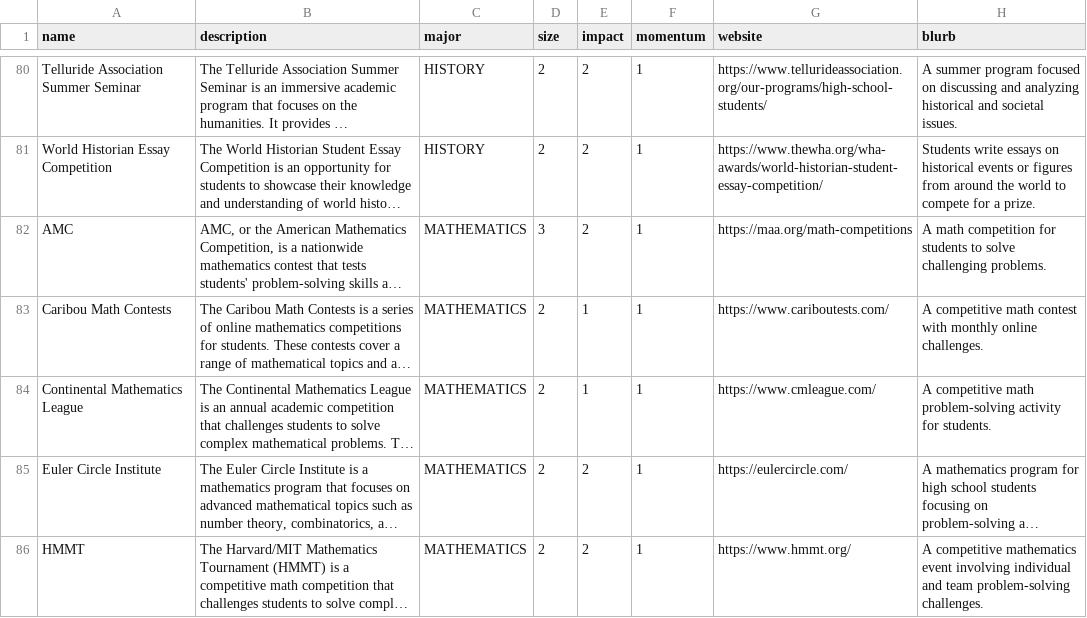
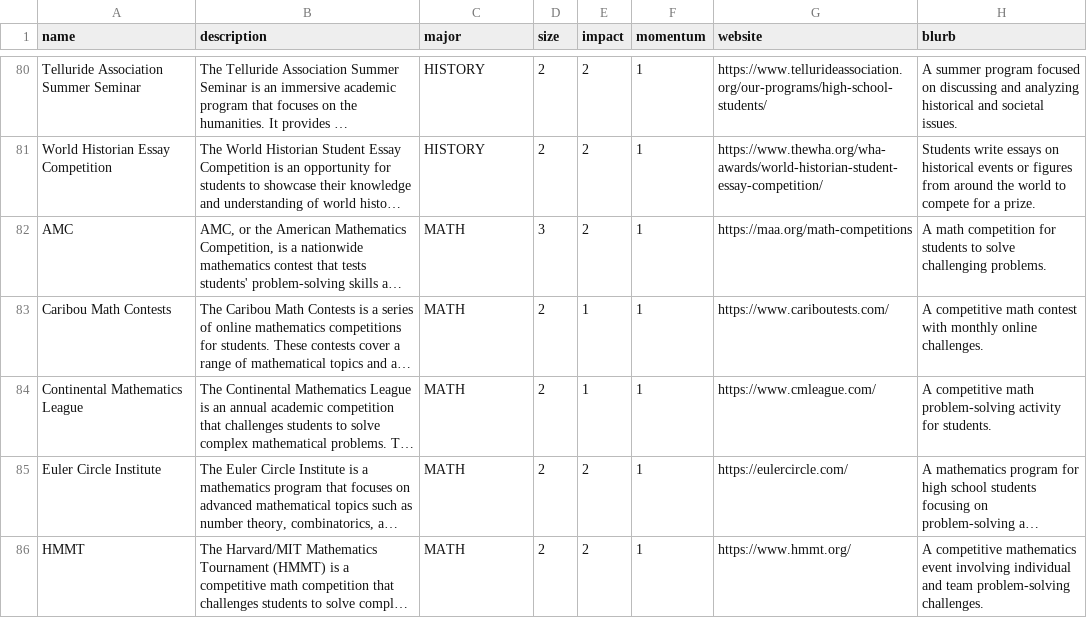
Before and after one commit to max-lee-dev/trajectory, a CSV file: src/assets/data/orgList.csv, drawn as a sheet; only a part is shown, gaps mark what is left out; long unchanged cells end in …; the diff covers the shown part only; the diff names each change by its address in the sheet, - before the commit and + after, or states it on an @@ line.

```diff
--- a/src/assets/data/orgList.csv
+++ b/src/assets/data/orgList.csv
-C82:C86 (major): MATHEMATICS
+C82:C86 (major): MATH
```
Also changed, not shown: 13 edited cells elsewhere in this file, 1 other file.
